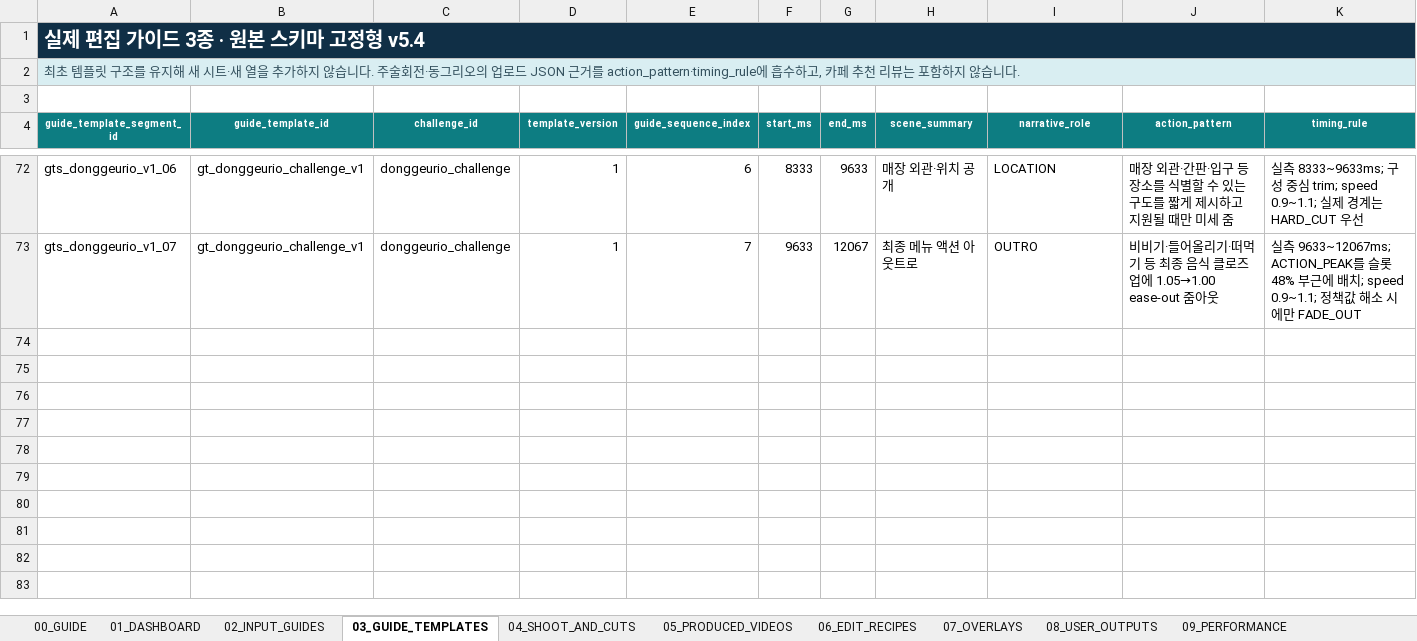
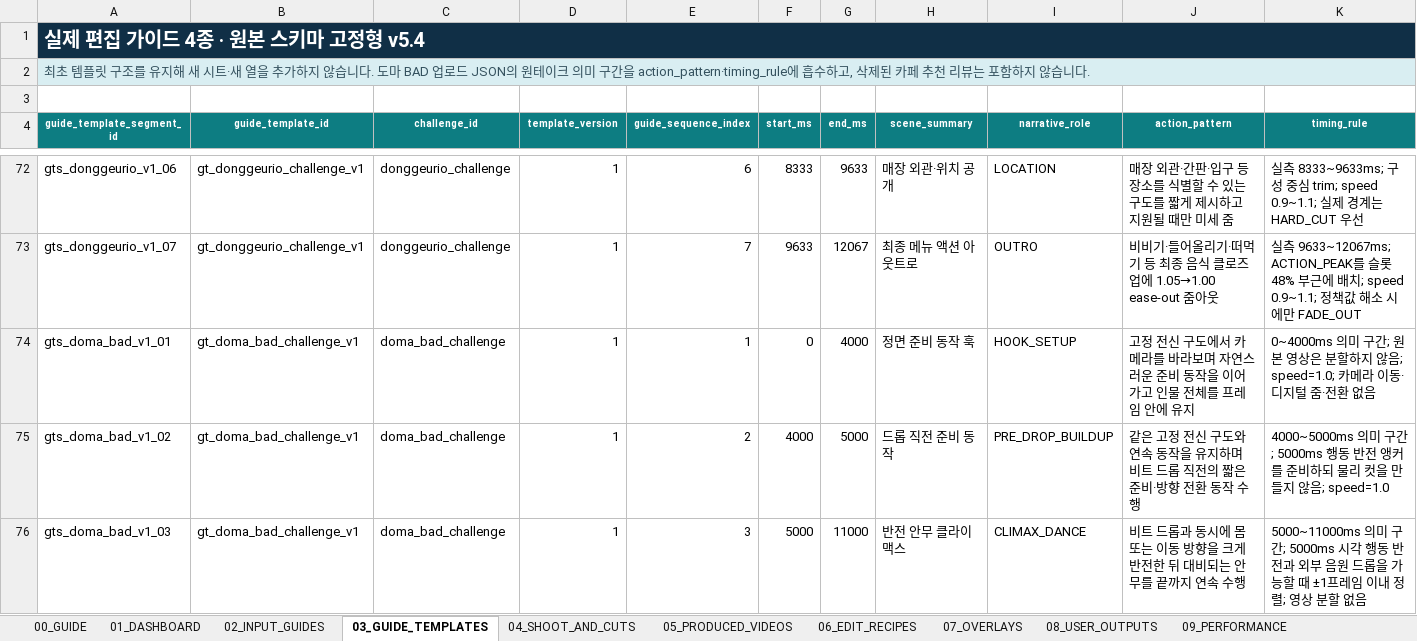
Before and after one commit to skt-flyai-9th/AI, an Excel workbook: app/template_knowledge/sources/영상편집DB.xlsx, sheet 03_GUIDE_TEMPLATES, drawn as a sheet; only a part is shown, gaps mark what is left out; values as stored, in another font and other column widths than the file's, no borders; rows hold the shown columns only; the diff names each change by its address in the sheet, - before the commit and + after, or states it on an @@ line.

Commit message:
data: add 도마 BAD 챌린지 at rank 4 (#84)
Add the uploaded one-take Doma BAD guide to the canonical video-editing database, trendcluster, runtime adapters, workbooks, and tests.

```diff
--- a/app/template_knowledge/sources/영상편집DB.xlsx (sheet 03_GUIDE_TEMPLATES)
+++ b/app/template_knowledge/sources/영상편집DB.xlsx (sheet 03_GUIDE_TEMPLATES)
-A1 (guide_template_segment_id): 실제 편집 가이드 3종 · 원본 스키마 고정형 v5.4
+A1 (guide_template_segment_id): 실제 편집 가이드 4종 · 원본 스키마 고정형 v5.4
-A2 (guide_template_segment_id): …습니다. 주술회전·동그리오의 업로드 JSON 근거를 action_pattern·timing_rule에 흡수하고, 카페 추…
+A2 (guide_template_segment_id): …습니다. 도마 BAD 업로드 JSON의 원테이크 의미 구간을 action_pattern·timing_rule에 흡수하고, 삭제된 카페 추…
+row 74: gts_doma_bad_v1_01 | gt_doma_bad_challenge_v1 | doma_bad_challenge | 1 | 1 | 0 | 4000 | 정면 준비 동작 훅 | HOOK_SETUP | 고정 전신 구도에서 카메라를 바라보며 자연스러운 준비 동작을 이어가고 인물 전체를 프레임 안에 유지 | 0~4000ms 의미 구간; 원본 영상은 분할하지 않음; speed=1.0; 카메라 이동·디지털 줌·전환 없음
+row 75: gts_doma_bad_v1_02 | gt_doma_bad_challenge_v1 | doma_bad_challenge | 1 | 2 | 4000 | 5000 | 드롭 직전 준비 동작 | PRE_DROP_BUILDUP | 같은 고정 전신 구도와 연속 동작을 유지하며 비트 드롭 직전의 짧은 준비·방향 전환 동작 수행 | 4000~5000ms 의미 구간; 5000ms 행동 반전 앵커를 준비하되 물리 컷을 만들지 않음; speed=1.0
+row 76: gts_doma_bad_v1_03 | gt_doma_bad_challenge_v1 | doma_bad_challenge | 1 | 3 | 5000 | 11000 | 반전 안무 클라이맥스 | CLIMAX_DANCE | 비트 드롭과 동시에 몸 또는 이동 방향을 크게 반전한 뒤 대비되는 안무를 끝까지 연속 수행 | 5000~11000ms 의미 구간; 5000ms 시각 행동 반전과 외부 음원 드롭을 가능할 때 ±1프레임 이내 정렬; 영상 분할 없음
```
Also changed, not shown: sheet 12_SOURCE_GUIDES, sheet 02_INPUT_GUIDES, sheet 01_DASHBOARD, sheet 00_GUIDE, app/template_knowledge/sources/영상편집DB_원본구간.xlsx, 12 other files.
